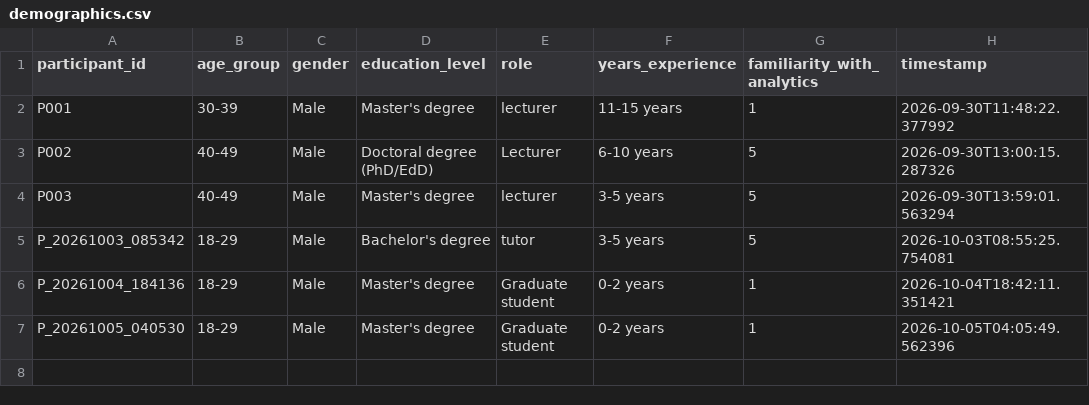
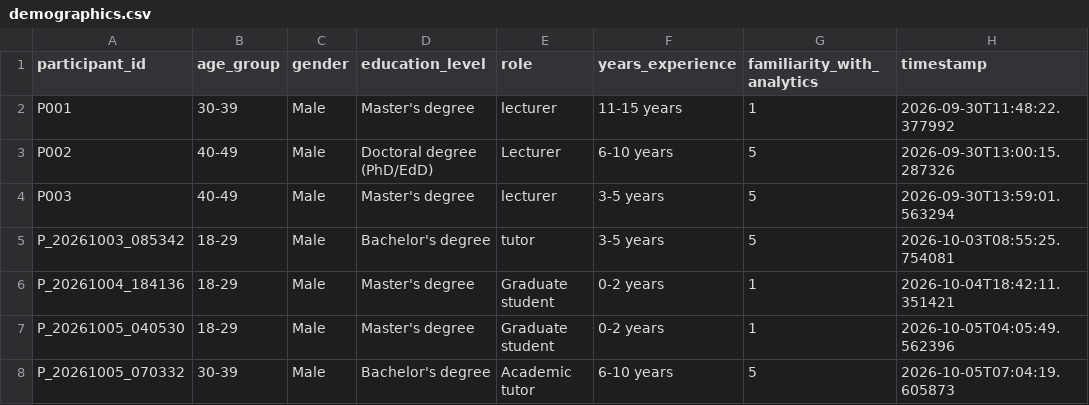
Before and after one commit to tylertgb/mphil_thesis_project, a CSV file: study_data/demographics.csv, drawn as a sheet; the diff names each change by its address in the sheet, - before the commit and + after, or states it on an @@ line.

Commit message:
Update study_data/demographics.csv - 2026-10-05 07:04:19

```diff
--- a/study_data/demographics.csv
+++ b/study_data/demographics.csv
+row 8: P_20261005_070332 | 30-39 | Male | Bachelor's degree | Academic tutor | 6-10 years | 5 | 2026-10-05T07:04:19.605873
```
